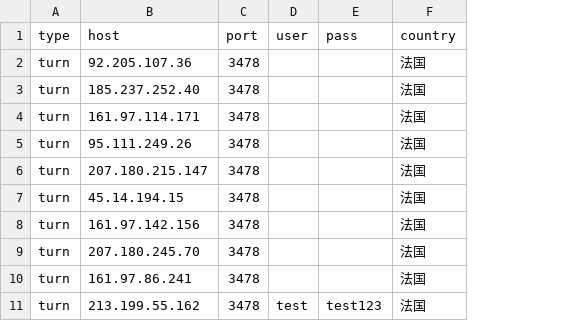
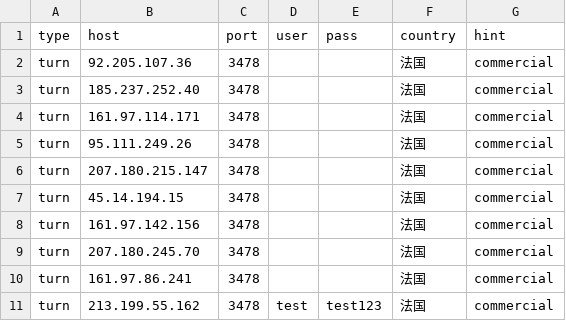
Before and after one commit to snll66/ak-nodes, a CSV file: sources/turn.csv, drawn as a sheet; only a part is shown; the diff names each change by its address in the sheet, - before the commit and + after, or states it on an @@ line.

```diff
--- a/sources/turn.csv
+++ b/sources/turn.csv
+column G (hint), rows 2-11: all commercial
```
Also changed, not shown: sources/https.csv, 2 other files.
